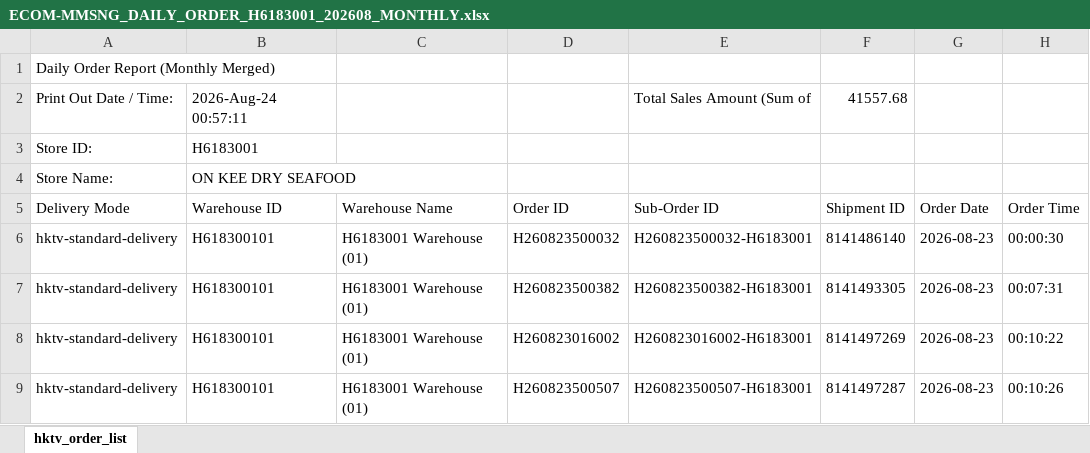
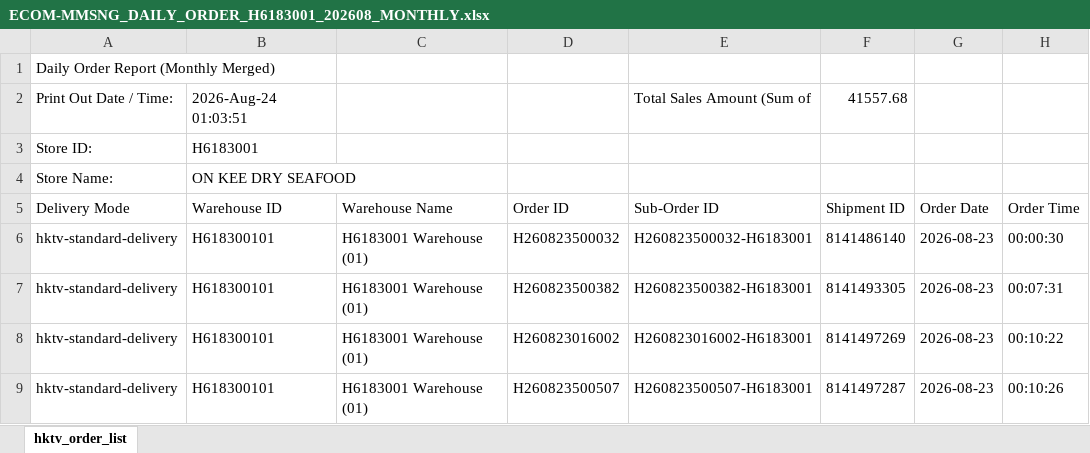
Before and after one commit to FIFICHECK/H6183001-Store-Dashboard, an Excel workbook: reports/monthly/ECOM-MMSNG_DAILY_ORDER_H6183001_202608_MONTHLY.xlsx, sheet hktv_order_list, drawn as a sheet; only a part is shown; values as stored, in another font and other column widths than the file's, no borders; the diff names each change by its address in the sheet, - before the commit and + after, or states it on an @@ line.

Commit message:
📊 Import H6183001 安記海味 historical data (2026-01..07 monthly GMV + 2026-08 SKUs from jerry-dashboard)

```diff
--- a/reports/monthly/ECOM-MMSNG_DAILY_ORDER_H6183001_202608_MONTHLY.xlsx (sheet hktv_order_list)
+++ b/reports/monthly/ECOM-MMSNG_DAILY_ORDER_H6183001_202608_MONTHLY.xlsx (sheet hktv_order_list)
-B2 (Warehouse ID): 2026-Aug-24 00:57:11
+B2 (Warehouse ID): 2026-Aug-24 01:03:51
```
Also changed, not shown: 3 other files.
